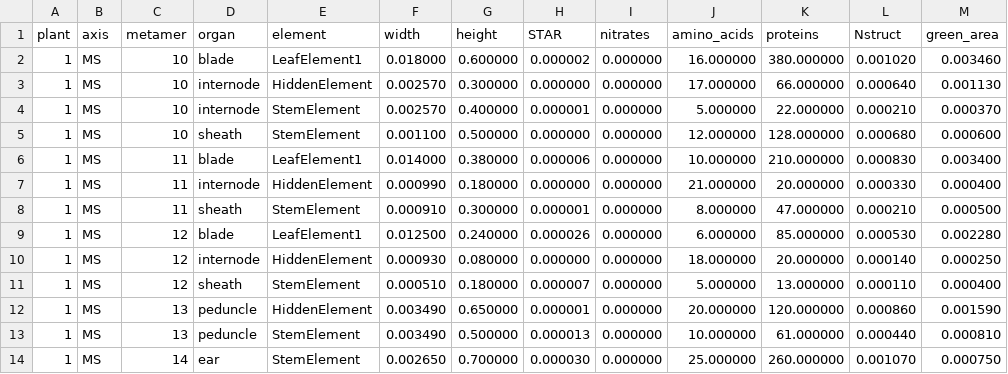
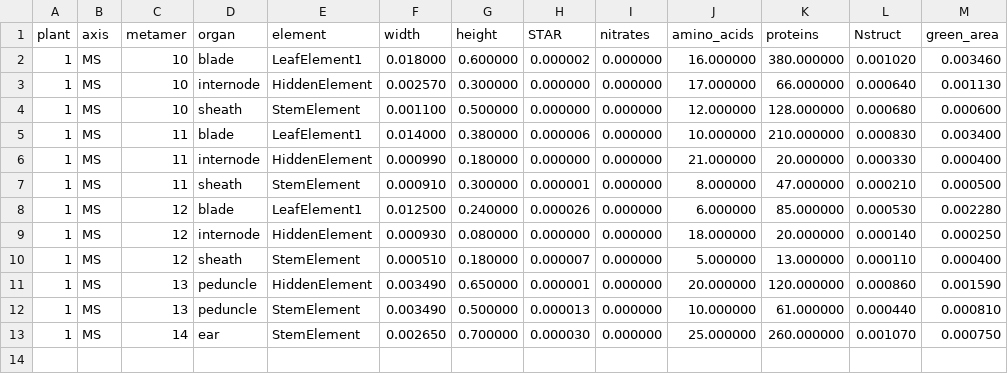
Before and after one commit to victoriaacker/farquhar-wheat, a CSV file: example/coupling/inputs/farquharwheat/elements_inputs.csv, drawn as a sheet; the diff names each change by its address in the sheet, - before the commit and + after, or states it on an @@ line.

Commit message:
Ignore elements which green_area is 0.0. Convert green_area from cm2 to m2 when reading MTG. Convert green_area from m2 to cm2 when updating MTG. Remove element (1,MS,10,internode,StemElement) from inputs.

```diff
--- a/example/coupling/inputs/farquharwheat/elements_inputs.csv
+++ b/example/coupling/inputs/farquharwheat/elements_inputs.csv
-row 4: 1 | MS | 10 | internode | StemElement | 0.002570 | 0.400000 | 0.000001 | 0.000000 | 5.000000 | 22.000000 | 0.000210 | 0.000370
```
Also changed, not shown: example/standalone/elements_inputs.csv, 4 other files.
